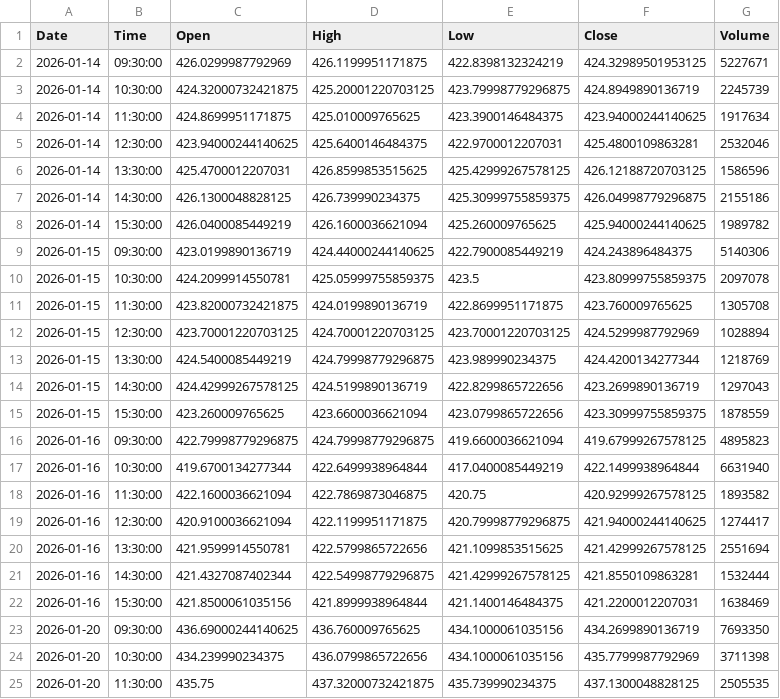
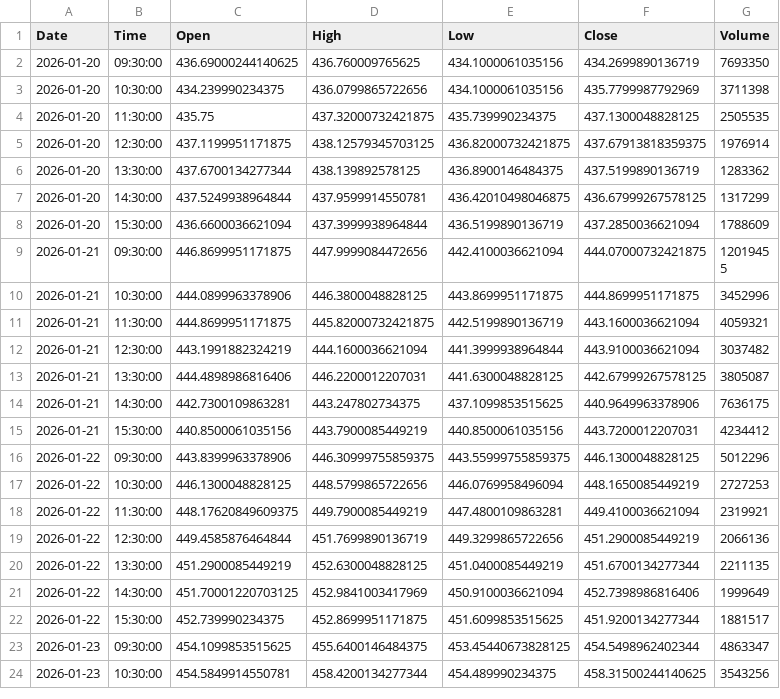
Before and after one commit to jonsflow/risk-divergence, a CSV file: data/gld_hourly.csv, drawn as a sheet; only a part is shown; the shorter side is filled out with more unchanged rows; the diff covers the shown part only.

```diff
--- a/data/gld_hourly.csv
+++ b/data/gld_hourly.csv
@@ -1,23 +1,2 @@
 Date,Time,Open,High,Low,Close,Volume
-2026-01-14,09:30:00,426.0299987792969,426.1199951171875,422.8398132324219,424.32989501953125,5227671
-2026-01-14,10:30:00,424.32000732421875,425.20001220703125,423.79998779296875,424.8949890136719,2245739
-2026-01-14,11:30:00,424.8699951171875,425.010009765625,423.3900146484375,423.94000244140625,1917634
-2026-01-14,12:30:00,423.94000244140625,425.6400146484375,422.9700012207031,425.4800109863281,2532046
-2026-01-14,13:30:00,425.4700012207031,426.8599853515625,425.42999267578125,426.12188720703125,1586596
-2026-01-14,14:30:00,426.1300048828125,426.739990234375,425.30999755859375,426.04998779296875,2155186
-2026-01-14,15:30:00,426.0400085449219,426.1600036621094,425.260009765625,425.94000244140625,1989782
-2026-01-15,09:30:00,423.0199890136719,424.44000244140625,422.7900085449219,424.243896484375,5140306
-2026-01-15,10:30:00,424.2099914550781,425.05999755859375,423.5,423.80999755859375,2097078
-2026-01-15,11:30:00,423.82000732421875,424.0199890136719,422.8699951171875,423.760009765625,1305708
-2026-01-15,12:30:00,423.70001220703125,424.70001220703125,423.70001220703125,424.5299987792969,1028894
-2026-01-15,13:30:00,424.5400085449219,424.79998779296875,423.989990234375,424.4200134277344,1218769
-2026-01-15,14:30:00,424.42999267578125,424.5199890136719,422.8299865722656,423.2699890136719,1297043
-2026-01-15,15:30:00,423.260009765625,423.6600036621094,423.0799865722656,423.30999755859375,1878559
-2026-01-16,09:30:00,422.79998779296875,424.79998779296875,419.6600036621094,419.67999267578125,4895823
-2026-01-16,10:30:00,419.6700134277344,422.6499938964844,417.0400085449219,422.1499938964844,6631940
-2026-01-16,11:30:00,422.1600036621094,422.7869873046875,420.75,420.92999267578125,1893582
-2026-01-16,12:30:00,420.9100036621094,422.1199951171875,420.79998779296875,421.94000244140625,1274417
-2026-01-16,13:30:00,421.9599914550781,422.5799865722656,421.1099853515625,421.42999267578125,2551694
-2026-01-16,14:30:00,421.4327087402344,422.54998779296875,421.42999267578125,421.8550109863281,1532444
-2026-01-16,15:30:00,421.8500061035156,421.8999938964844,421.1400146484375,421.2200012207031,1638469
 2026-01-20,09:30:00,436.69000244140625,436.760009765625,434.1000061035156,434.2699890136719,7693350
```
Also changed, not shown: 7 added rows elsewhere in this file, data/hyg_hourly.csv, data/iwm_hourly.csv, 14 other files.
